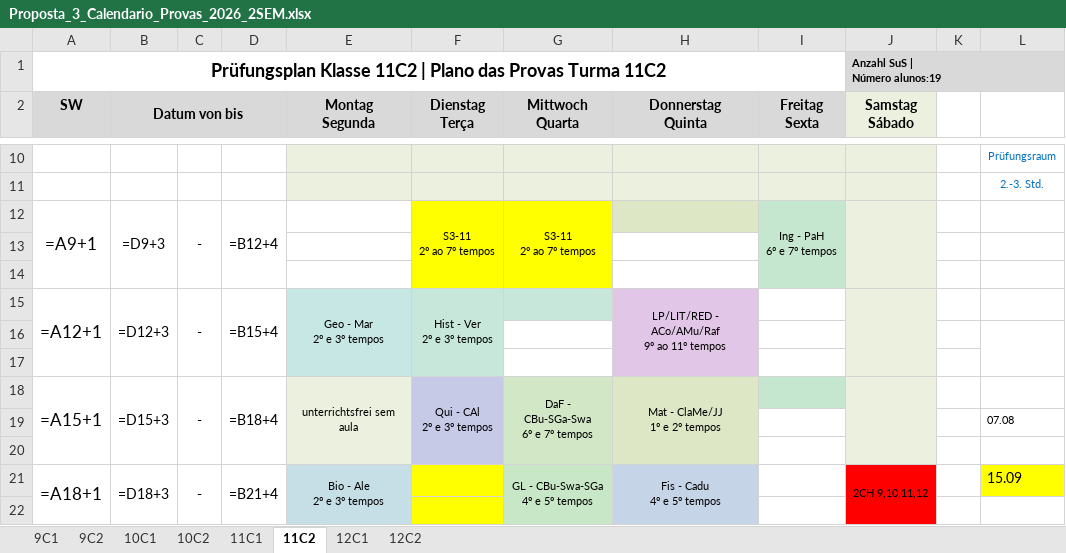
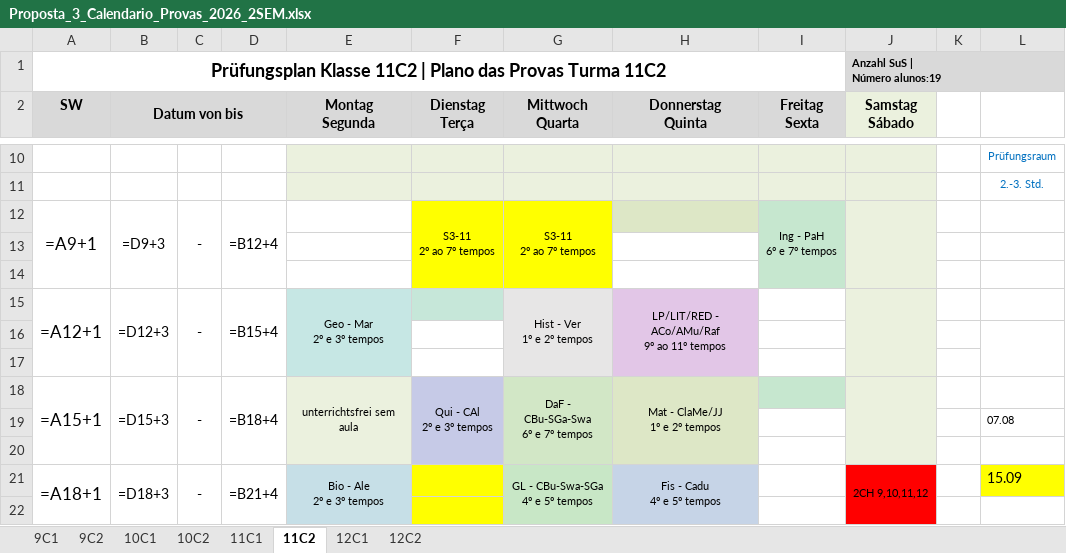
Before and after one commit to cbrener89052/calendarioprovas, an Excel workbook: Horario desenvolvido/Proposta_3_Calendario_Provas_2026_2SEM.xlsx, sheet 11C2, drawn as a sheet; only a part is shown, gaps mark what is left out; values as stored, in another font and other column widths than the file's, no borders; formulas without a stored value are shown as written; ↵ is a line break in a cell; the diff names each change by its address in the sheet, - before the commit and + after, or states it on an @@ line.

```diff
--- a/Horario desenvolvido/Proposta_3_Calendario_Provas_2026_2SEM.xlsx (sheet 11C2)
+++ b/Horario desenvolvido/Proposta_3_Calendario_Provas_2026_2SEM.xlsx (sheet 11C2)
-F15 (Dienstag Terça): Hist - Ver ↵ 2º e 3º tempos
+F15 (Dienstag Terça): (empty)
-F15:F17 merged
-G15 (Mittwoch Quarta): (empty)
+G15 (Mittwoch Quarta): Hist - Ver ↵ 1º e 2º tempos
-G15 fill: #C6E7D9
+G15 fill: #E7E6E6
+G15:G17 merged
```
Also changed, not shown: sheet 11C1, Horario desenvolvido/Provas_por_Professor_Proposta_3.xlsx, Horario desenvolvido/Relatorio_Tempos_Cedidos_Proposta_3.xlsx, 5 other files.
